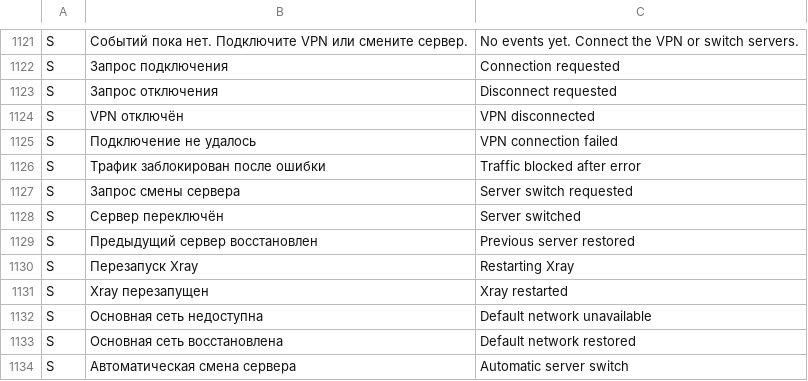
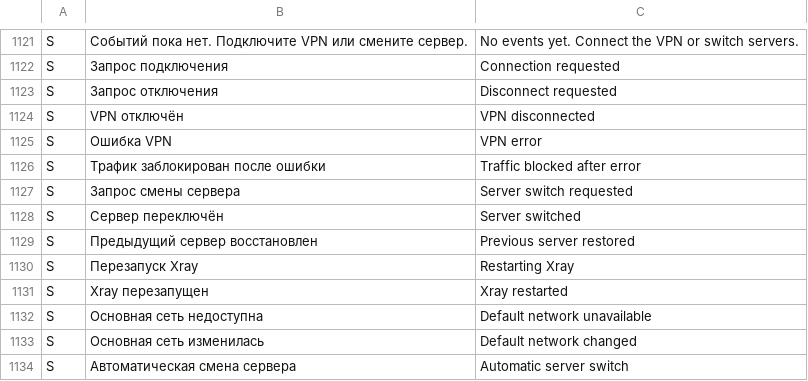
Before and after one commit to lolokeksu09/Vitrum, a TSV file: app/src/main/res/raw/i18n_en.tsv, drawn as a sheet; only a part is shown, gaps mark what is left out.

Commit message:
i18n: match honest event labels

```diff
--- a/app/src/main/res/raw/i18n_en.tsv
+++ b/app/src/main/res/raw/i18n_en.tsv
@@ -1124,3 +1124,3 @@ S	Запрос отключения	Disconnect requested
 S	VPN отключён	VPN disconnected
-S	Подключение не удалось	VPN connection failed
+S	Ошибка VPN	VPN error
 S	Трафик заблокирован после ошибки	Traffic blocked after error
@@ -1132,3 +1132,3 @@ S	Xray перезапущен	Xray restarted
 S	Основная сеть недоступна	Default network unavailable
-S	Основная сеть восстановлена	Default network restored
+S	Основная сеть изменилась	Default network changed
 S	Автоматическая смена сервера	Automatic server switch
```
